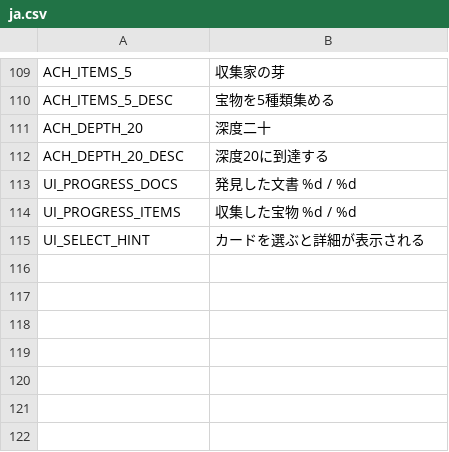
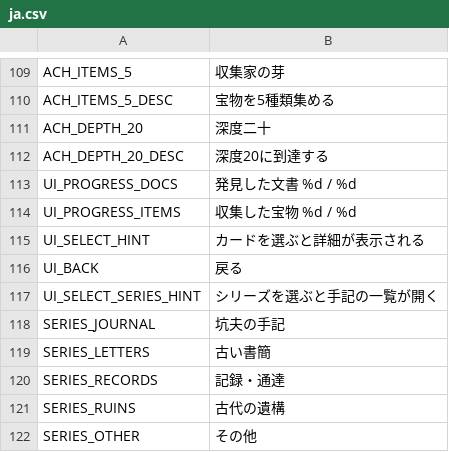
Before and after one commit to jinsei0604/UnderDesk, a CSV file: locale/ja.csv, drawn as a sheet; only a part is shown, gaps mark what is left out.

Commit message:
Archive becomes a two-level shelf: series cards open numbered pages with blacked-out unfound slots

```diff
--- a/locale/ja.csv
+++ b/locale/ja.csv
@@ -115 +115,8 @@ UI_PROGRESS_ITEMS,収集した宝物 %d / %d
 UI_SELECT_HINT,カードを選ぶと詳細が表示される
+UI_BACK,戻る
+UI_SELECT_SERIES_HINT,シリーズを選ぶと手記の一覧が開く
+SERIES_JOURNAL,坑夫の手記
+SERIES_LETTERS,古い書簡
+SERIES_RECORDS,記録・通達
+SERIES_RUINS,古代の遺構
+SERIES_OTHER,その他
```
Also changed, not shown: locale/en.csv, 23 other files.
